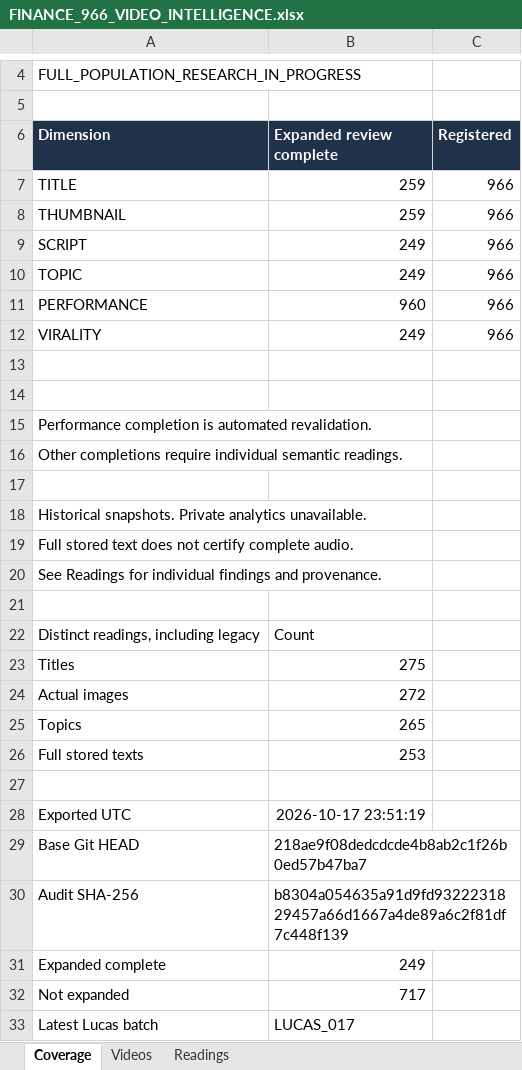
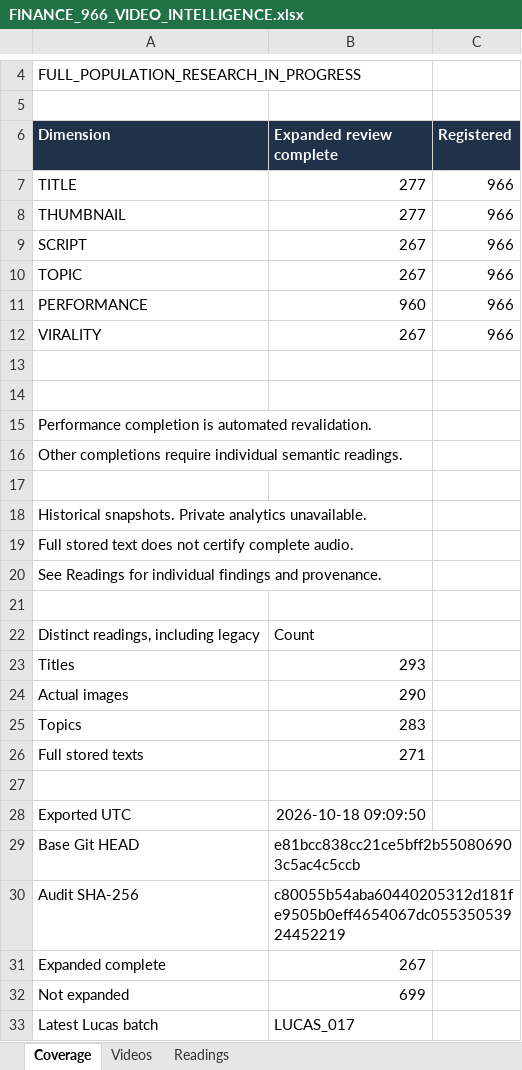
Before and after one commit to ghilmanITM360/youtube-intelligence-os, an Excel workbook: research/finance-economics-intelligence/FINANCE_966_VIDEO_INTELLIGENCE.xlsx, sheet Coverage, drawn as a sheet; only a part is shown, gaps mark what is left out; values as stored, in another font and other column widths than the file's, no borders; the diff names each change by its address in the sheet, - before the commit and + after, or states it on an @@ line.

```diff
--- a/research/finance-economics-intelligence/FINANCE_966_VIDEO_INTELLIGENCE.xlsx (sheet Coverage)
+++ b/research/finance-economics-intelligence/FINANCE_966_VIDEO_INTELLIGENCE.xlsx (sheet Coverage)
-B7:B8 (Expanded review complete): 259
+B7:B8 (Expanded review complete): 277
-B9:B10 (Expanded review complete): 249
+B9:B10 (Expanded review complete): 267
-B12 (Expanded review complete): 249
+B12 (Expanded review complete): 267
-B23 (Expanded review complete): 275
+B23 (Expanded review complete): 293
-B24 (Expanded review complete): 272
+B24 (Expanded review complete): 290
-B25 (Expanded review complete): 265
+B25 (Expanded review complete): 283
-B26 (Expanded review complete): 253
+B26 (Expanded review complete): 271
-B28 (Expanded review complete): 2026-10-17 23:51:19
+B28 (Expanded review complete): 2026-10-18 09:09:50
-B29 (Expanded review complete): 218ae9f08dedcdcde4b8ab2c1f26b0ed57b47ba7
+B29 (Expanded review complete): e81bcc838cc21ce5bff2b550806903c5ac4c5ccb
-B30 (Expanded review complete): b8304a054635a91d9fd9322231829457a66d1667a4de89a6c2f81df7c448f139
+B30 (Expanded review complete): c80055b54aba60440205312d181fe9505b0eff4654067dc05535053924452219
-B31 (Expanded review complete): 249
+B31 (Expanded review complete): 267
-B32 (Expanded review complete): 717
+B32 (Expanded review complete): 699
```
Also changed, not shown: sheet Readings, sheet Videos, 25 other files.
